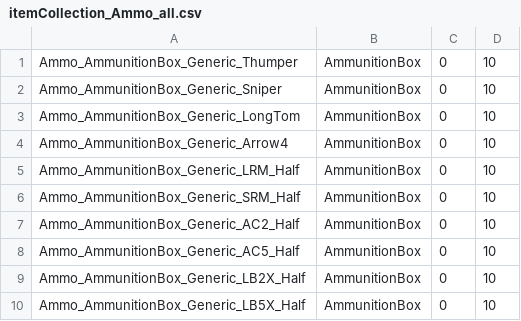
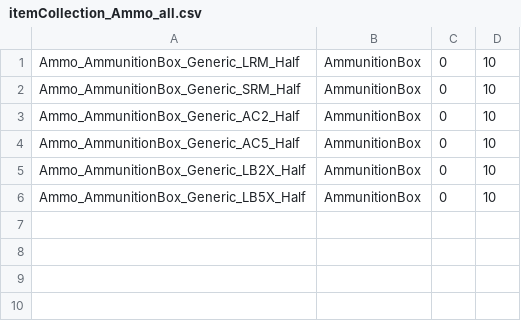
Before and after one commit to mcb5637/BTX_CAC_Compatibility, a CSV file: BTX_CAC_Compatibility/itemCollectionAppend/itemCollection_Ammo_all.csv, drawn as a sheet.

```diff
--- a/BTX_CAC_Compatibility/itemCollectionAppend/itemCollection_Ammo_all.csv
+++ b/BTX_CAC_Compatibility/itemCollectionAppend/itemCollection_Ammo_all.csv
@@ -1,5 +1 @@
-Ammo_AmmunitionBox_Generic_Thumper,AmmunitionBox,0,10
-Ammo_AmmunitionBox_Generic_Sniper,AmmunitionBox,0,10
-Ammo_AmmunitionBox_Generic_LongTom,AmmunitionBox,0,10
-Ammo_AmmunitionBox_Generic_Arrow4,AmmunitionBox,0,10
 Ammo_AmmunitionBox_Generic_LRM_Half,AmmunitionBox,0,10
```
Also changed, not shown: 10 other files.
